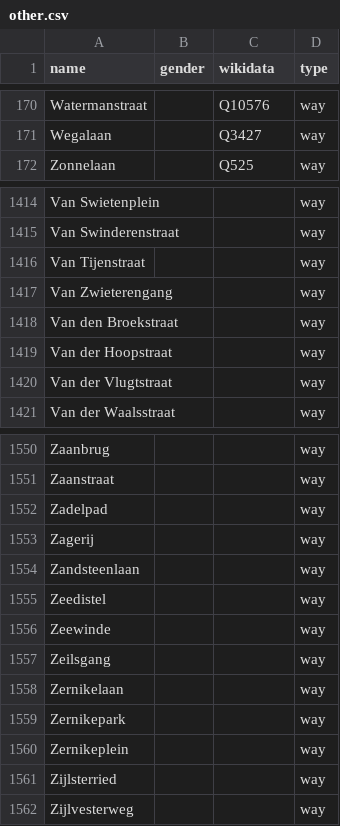
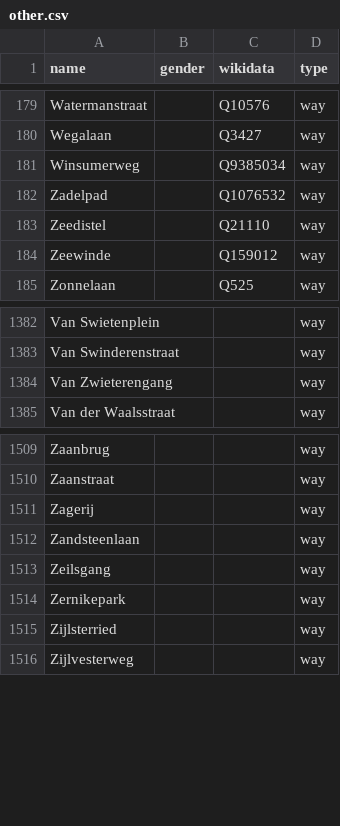
Before and after one commit to RobinLinde/equalstreetnames-groningen, a CSV file: data/other.csv, drawn as a sheet; only a part is shown, gaps mark what is left out; removed rows and columns are numbered as before the commit, all else as after; the diff covers the shown part only; the diff names each change by its address in the sheet, - before the commit and + after, or states it on an @@ line.

```diff
--- a/data/other.csv
+++ b/data/other.csv
+row 181: Winsumerweg |  | Q9385034 | way
+row 182: Zadelpad |  | Q1076532 | way
+row 183: Zeedistel |  | Q21110 | way
+row 184: Zeewinde |  | Q159012 | way
-row 1416: Van Tijenstraat |  |  | way
-row 1418: Van den Broekstraat |  |  | way
-row 1419: Van der Hoopstraat |  |  | way
-row 1420: Van der Vlugtstraat |  |  | way
-row 1552: Zadelpad |  |  | way
-row 1555: Zeedistel |  |  | way
-row 1556: Zeewinde |  |  | way
-row 1558: Zernikelaan |  |  | way
-row 1560: Zernikeplein |  |  | way
```
Also changed, not shown: 9 added rows and 50 removed rows elsewhere in this file, data/gender.csv, 2 other files.
